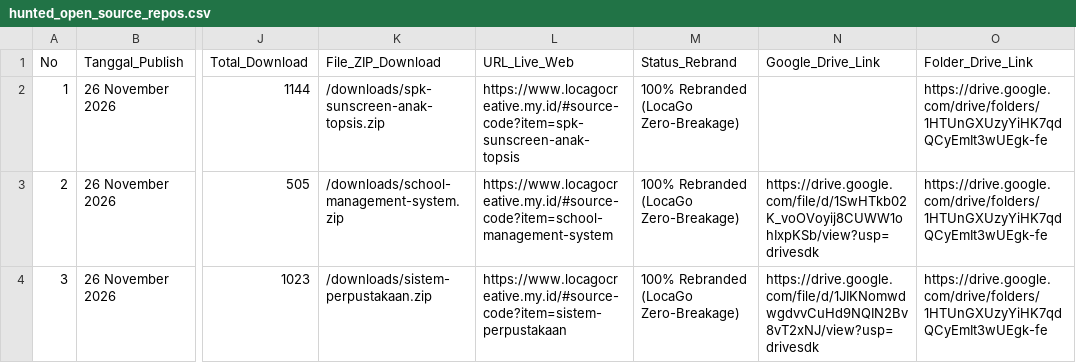
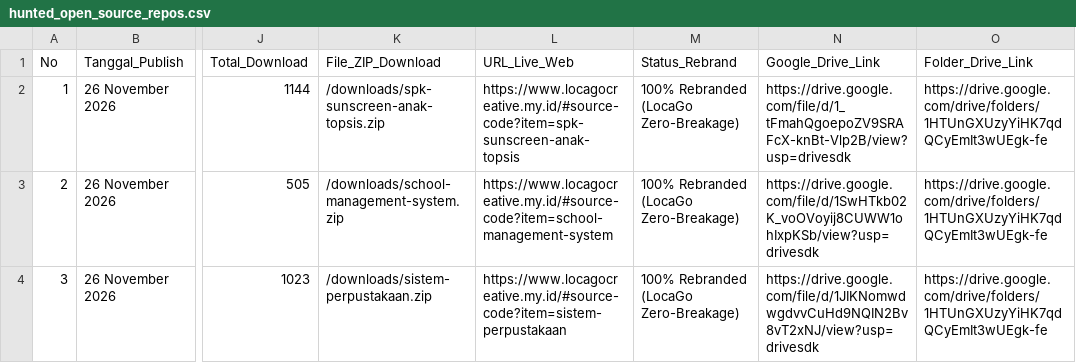
Before and after one commit to mfahmiq/LocaGo-Creative, a CSV file: public/downloads/hunted_open_source_repos.csv, drawn as a sheet; only a part is shown, gaps mark what is left out; the diff names each change by its address in the sheet, - before the commit and + after, or states it on an @@ line.

Commit message:
chore(source-code): set Drive Vault link for spk-sunscreen-anak-topsis in CSV

```diff
--- a/public/downloads/hunted_open_source_repos.csv
+++ b/public/downloads/hunted_open_source_repos.csv
-N2 (Google_Drive_Link): (empty)
+N2 (Google_Drive_Link): https://drive.google.com/file/d/1_tFmahQgoepoZV9SRAFcX-knBt-Vlp2B/view?usp=drivesdk
```
